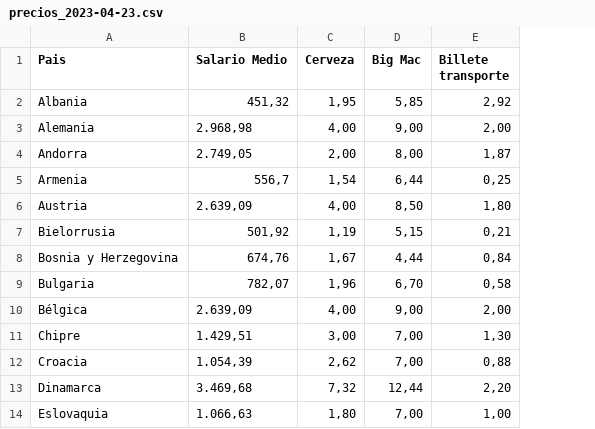
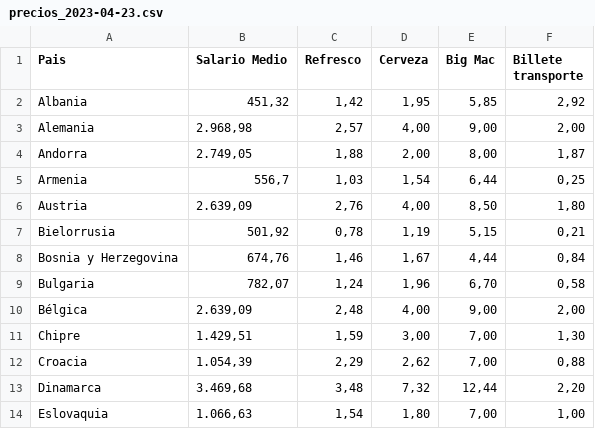
Before and after one commit to jeatzr/precios-paises, a CSV file: dataset/precios_2023-04-23.csv, drawn as a sheet; only a part is shown; the diff names each change by its address in the sheet, - before the commit and + after, or states it on an @@ line.

Commit message:
Extraer precio de billete a metodo propio

```diff
--- a/dataset/precios_2023-04-23.csv
+++ b/dataset/precios_2023-04-23.csv
+column C (Refresco), rows 2-14: 1,42 | 2,57 | 1,88 | 1,03 | 2,76 | 0,78 | 1,46 | 1,24 | 2,48 | 1,59 | 2,29 | 3,48 | 1,54
```
Also changed, not shown: 1 other file.
